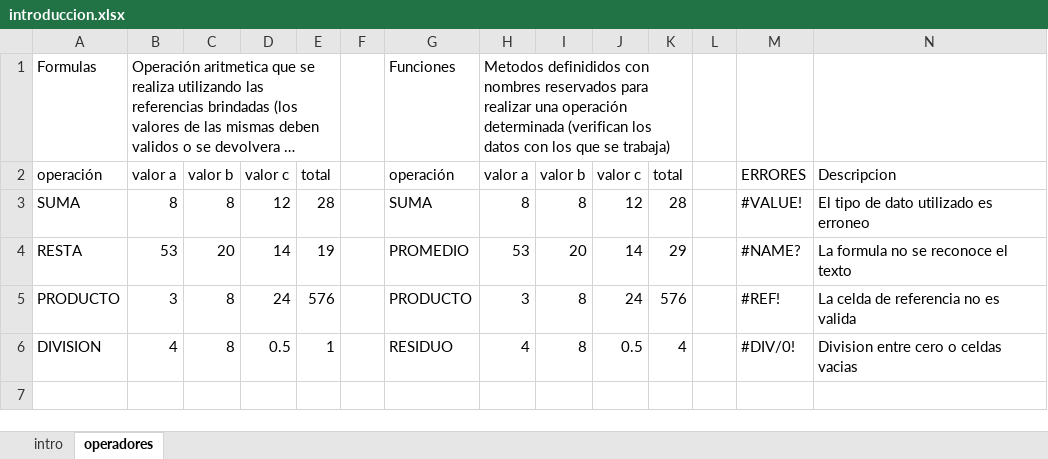
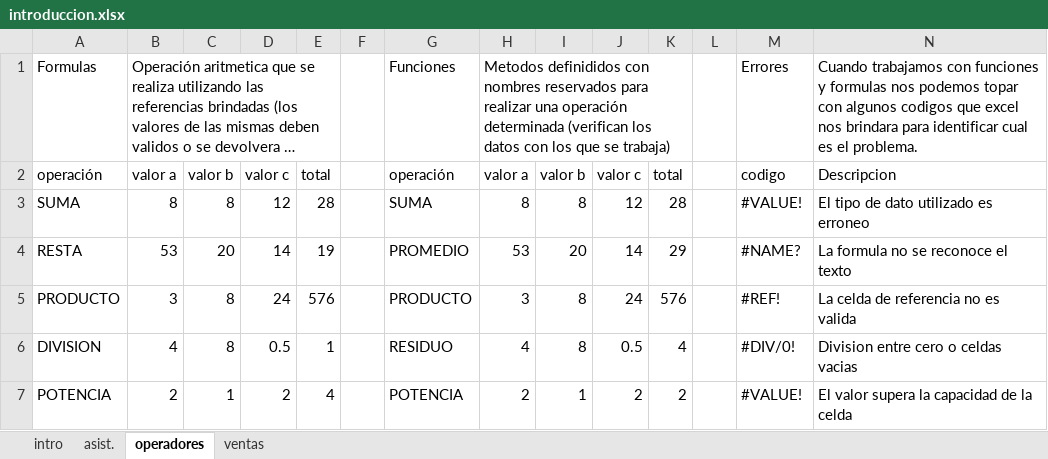
Before and after one commit to C215714N/EducacionIT, an Excel workbook: introduccion.xlsx, sheet operadores, drawn as a sheet; long unchanged cells end in …; values as stored, in another font and other column widths than the file's, no cell formats; the diff names each change by its address in the sheet, - before the commit and + after, or states it on an @@ line.

Commit message:
Funciones estadisticas

```diff
--- a/introduccion.xlsx (sheet operadores)
+++ b/introduccion.xlsx (sheet operadores)
+sheet tab: asist.
+sheet tab: ventas
-M1: (empty)
+M1: Errores
-N1: (empty)
+N1: Cuando trabajamos con funciones y formulas nos podemos topar con algunos codigos que excel nos brindara para identificar cual es el problema.
-M2: ERRORES
+M2: codigo
+row 7: POTENCIA | 2 | 1 | 2 | 4 |  | POTENCIA | 2 | 1 | 2 | 2 |  | #VALUE! | El valor supera la capacidad de la celda
```
Also changed, not shown: cell formats, formulas that keep their value.
